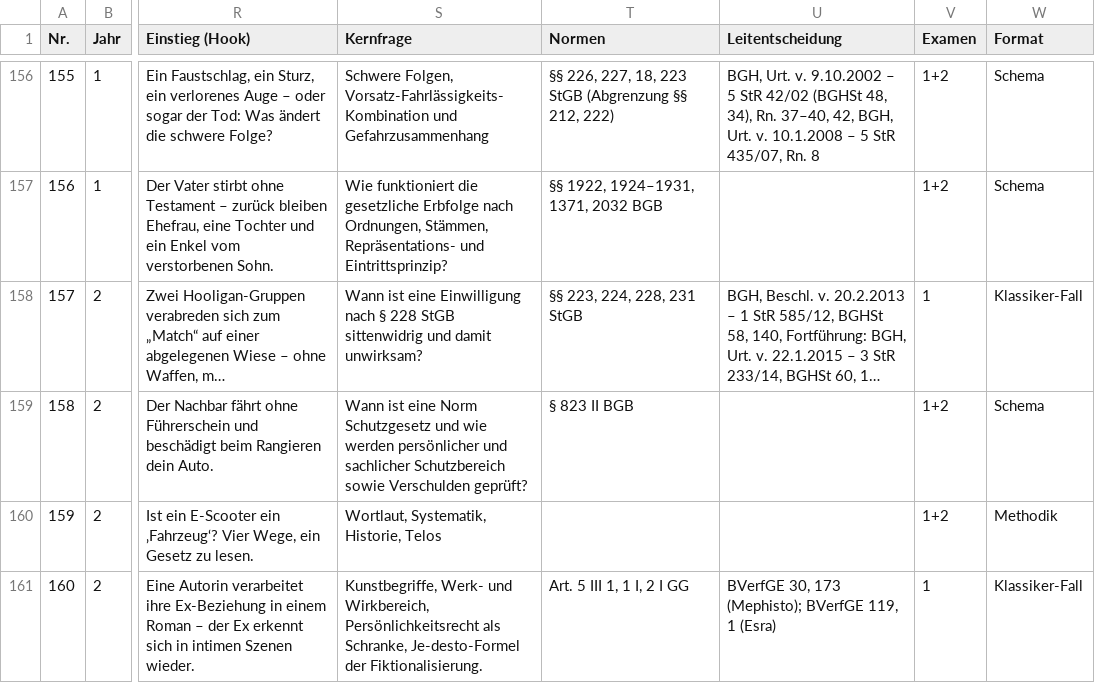
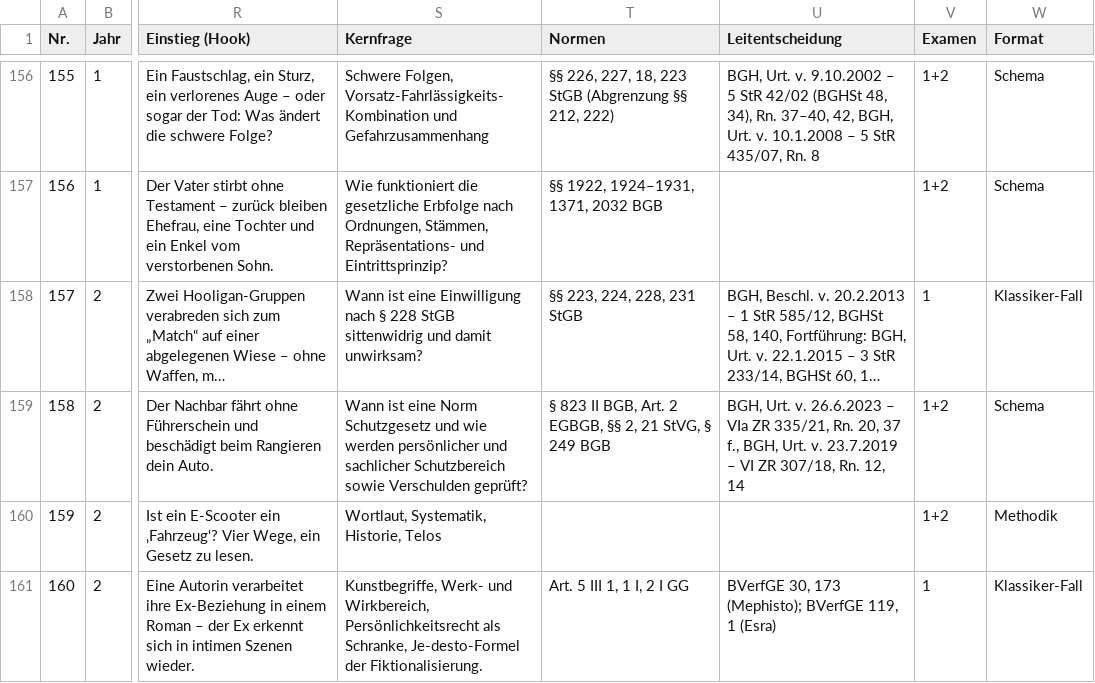
Before and after one commit to Ccan-devoloper/herrjurist, a CSV file: youtube/themenplanung/themenplan-780.csv, drawn as a sheet; only a part is shown, gaps mark what is left out; long unchanged cells end in …; the diff names each change by its address in the sheet, - before the commit and + after, or states it on an @@ line.

```diff
--- a/youtube/themenplanung/themenplan-780.csv
+++ b/youtube/themenplanung/themenplan-780.csv
-T159 (Normen): § 823 II BGB
+T159 (Normen): § 823 II BGB, Art. 2 EGBGB, §§ 2, 21 StVG, § 249 BGB
-U159 (Leitentscheidung): (empty)
+U159 (Leitentscheidung): BGH, Urt. v. 26.6.2023 – VIa ZR 335/21, Rn. 20, 37 f., BGH, Urt. v. 23.7.2019 – VI ZR 307/18, Rn. 12, 14
```
Also changed, not shown: 10 other files.
